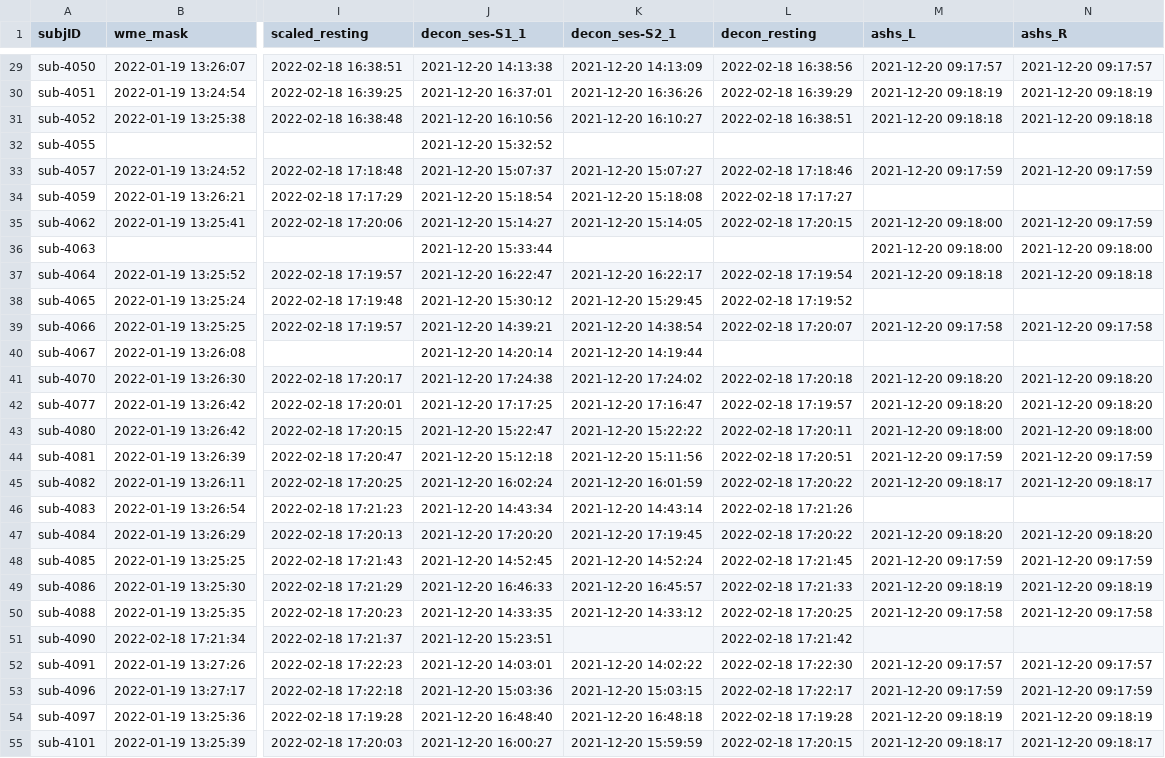
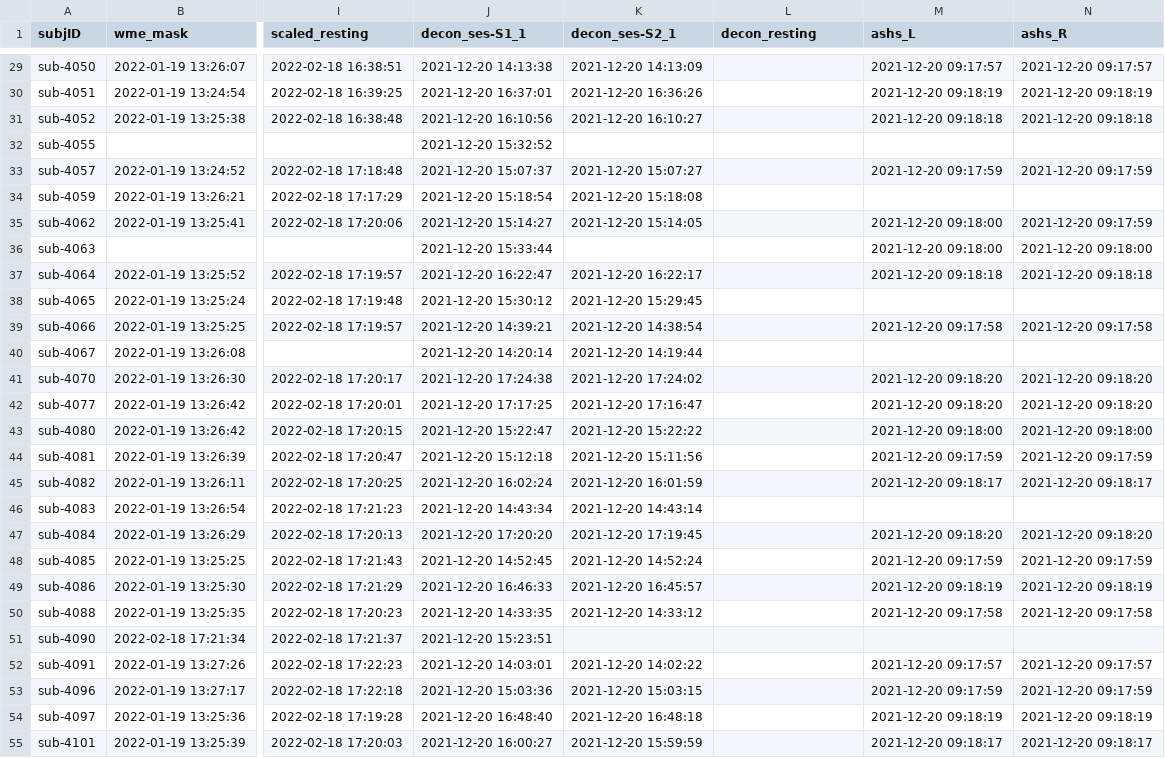
Before and after one commit to emu-project/func_processing, a TSV file: logs/completed_preprocessing.tsv, drawn as a sheet; only a part is shown, gaps mark what is left out; the diff covers the shown part only; the diff names each change by its address in the sheet, - before the commit and + after, or states it on an @@ line.

```diff
--- a/logs/completed_preprocessing.tsv
+++ b/logs/completed_preprocessing.tsv
-L29 (decon_resting): 2022-02-18 16:38:56
+L29 (decon_resting): (empty)
-L30 (decon_resting): 2022-02-18 16:39:29
+L30 (decon_resting): (empty)
-L31 (decon_resting): 2022-02-18 16:38:51
+L31 (decon_resting): (empty)
-L33 (decon_resting): 2022-02-18 17:18:46
+L33 (decon_resting): (empty)
-L34 (decon_resting): 2022-02-18 17:17:27
+L34 (decon_resting): (empty)
-L35 (decon_resting): 2022-02-18 17:20:15
+L35 (decon_resting): (empty)
-L37 (decon_resting): 2022-02-18 17:19:54
+L37 (decon_resting): (empty)
-L38 (decon_resting): 2022-02-18 17:19:52
+L38 (decon_resting): (empty)
-L39 (decon_resting): 2022-02-18 17:20:07
+L39 (decon_resting): (empty)
-L41 (decon_resting): 2022-02-18 17:20:18
+L41 (decon_resting): (empty)
-L42 (decon_resting): 2022-02-18 17:19:57
+L42 (decon_resting): (empty)
-L43 (decon_resting): 2022-02-18 17:20:11
+L43 (decon_resting): (empty)
-L44 (decon_resting): 2022-02-18 17:20:51
+L44 (decon_resting): (empty)
-L45 (decon_resting): 2022-02-18 17:20:22
+L45 (decon_resting): (empty)
-L46 (decon_resting): 2022-02-18 17:21:26
+L46 (decon_resting): (empty)
-L47 (decon_resting): 2022-02-18 17:20:22
+L47 (decon_resting): (empty)
-L48 (decon_resting): 2022-02-18 17:21:45
+L48 (decon_resting): (empty)
-L49 (decon_resting): 2022-02-18 17:21:33
+L49 (decon_resting): (empty)
-L50 (decon_resting): 2022-02-18 17:20:25
+L50 (decon_resting): (empty)
-L51 (decon_resting): 2022-02-18 17:21:42
+L51 (decon_resting): (empty)
-L52 (decon_resting): 2022-02-18 17:22:30
+L52 (decon_resting): (empty)
-L53 (decon_resting): 2022-02-18 17:22:17
+L53 (decon_resting): (empty)
-L54 (decon_resting): 2022-02-18 17:19:28
+L54 (decon_resting): (empty)
-L55 (decon_resting): 2022-02-18 17:20:15
+L55 (decon_resting): (empty)
```
Also changed, not shown: 69 edited cells elsewhere in this file, 3 other files.
